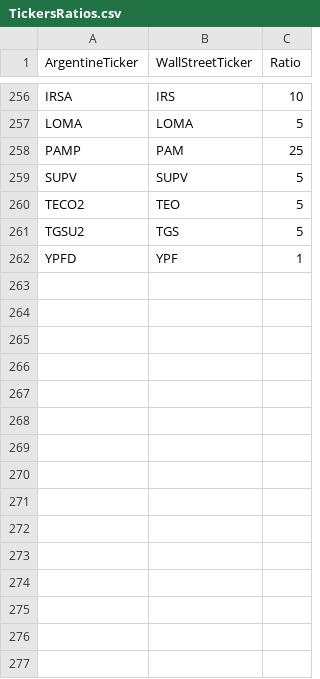
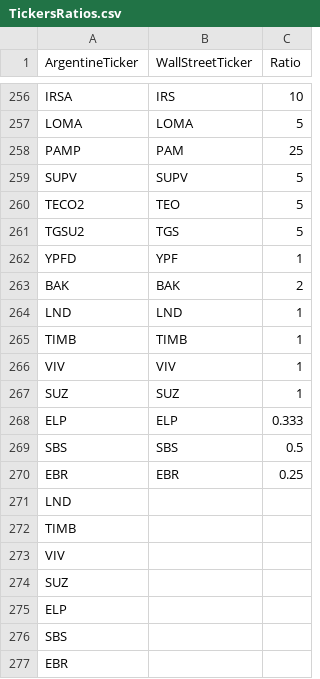
Before and after one commit to mau1878/Calculadora1718horas, a CSV file: TickersRatios.csv, drawn as a sheet; only a part is shown, gaps mark what is left out; the diff names each change by its address in the sheet, - before the commit and + after, or states it on an @@ line.

Commit message:
Update TickersRatios.csv

```diff
--- a/TickersRatios.csv
+++ b/TickersRatios.csv
+row 263: BAK | BAK | 2
+row 264: LND | LND | 1
+row 265: TIMB | TIMB | 1
+row 266: VIV | VIV | 1
+row 267: SUZ | SUZ | 1
+row 268: ELP | ELP | 0.333
+row 269: SBS | SBS | 0.5
+row 270: EBR | EBR | 0.25
+row 271: LND
+row 272: TIMB
+row 273: VIV
+row 274: SUZ
+row 275: ELP
+row 276: SBS
+row 277: EBR
```
